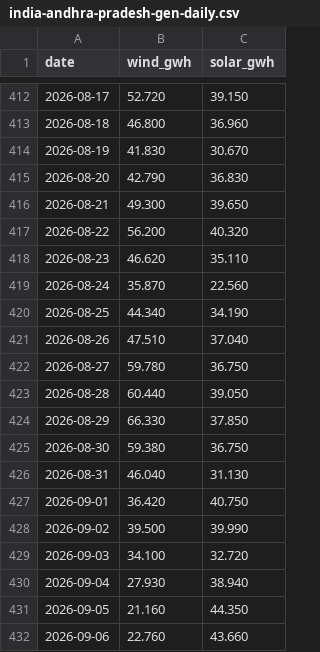
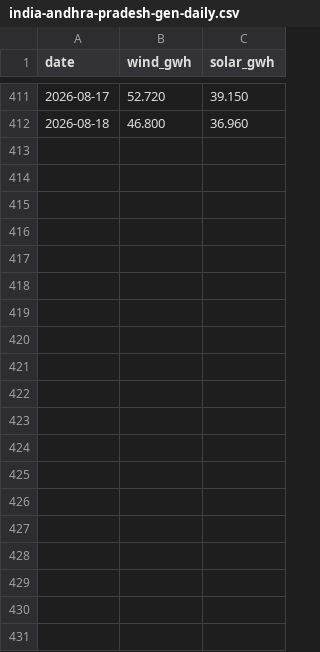
Before and after one commit to honeybeesquad/every-last-joule-dashboard, a CSV file: data/historical/india-andhra-pradesh-gen-daily.csv, drawn as a sheet; only a part is shown, gaps mark what is left out; the diff covers the shown part only.

```diff
--- a/data/historical/india-andhra-pradesh-gen-daily.csv
+++ b/data/historical/india-andhra-pradesh-gen-daily.csv
@@ -413,20 +412 @@ date,wind_gwh,solar_gwh
 2026-08-18,46.800,36.960
-2026-08-19,41.830,30.670
-2026-08-20,42.790,36.830
-2026-08-21,49.300,39.650
-2026-08-22,56.200,40.320
-2026-08-23,46.620,35.110
-2026-08-24,35.870,22.560
-2026-08-25,44.340,34.190
-2026-08-26,47.510,37.040
-2026-08-27,59.780,36.750
-2026-08-28,60.440,39.050
-2026-08-29,66.330,37.850
-2026-08-30,59.380,36.750
-2026-08-31,46.040,31.130
-2026-09-01,36.420,40.750
-2026-09-02,39.500,39.990
-2026-09-03,34.100,32.720
-2026-09-04,27.930,38.940
-2026-09-05,21.160,44.350
-2026-09-06,22.760,43.660
```
Also changed, not shown: 40 removed rows and 2 edited cells elsewhere in this file, data/historical/india-gujarat-gen-daily.csv, data/historical/india-maharashtra-gen-daily.csv, 4 other files.
